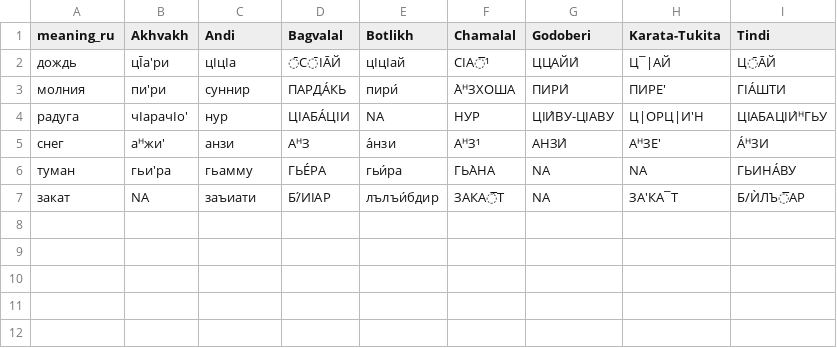
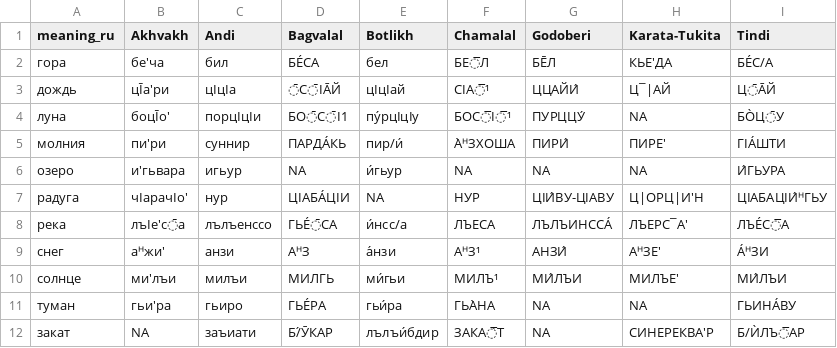
Before and after one commit to LingConLab/crossword, a CSV file: data_nature.csv, drawn as a sheet.

Commit message:
Add files via upload

```diff
--- a/data_nature.csv
+++ b/data_nature.csv
@@ -1,7 +1,12 @@
 meaning_ru,Akhvakh,Andi,Bagvalal,Botlikh,Chamalal,Godoberi,Karata-Tukita,Tindi
+гора,бе'ча,бил,БÉСА,бел,БЕ̅Л,БĒЛ,КЬЕ'ДА,БÉС/А
 дождь,цĪа'ри,цӏцӏа,̄С̄IĀЙ,цIцIай,СIА̅¹,ЦЦАЙИ́,Ц¯|АЙ,Ц̄ĀЙ
-молния,пи'ри,суннир,ПАРДÁКЬ,пири́,А̀ᴴЗХОША,ПИРИ́,ПИРЕ',ГIÁШТИ
+луна,боцĪо',порцӏцӏи,БО̄С̄I1,пу́рцIцIу,БОС̅I̅¹,ПУРЦЦУ́,NA,БÒЦ̄У
+молния,пи'ри,суннир,ПАРДÁКЬ,пир/и́,А̀ᴴЗХОША,ПИРИ́,ПИРЕ',ГIÁШТИ
+озеро,и'гьвара,игьур,NA,и́гьур,NA,NA,NA,И́ГЬУРА
 радуга,чIарачIо',нур,ЦIАБÁЦIИ,NA,НУР,ЦIИ́ВУ-ЦIАВУ,Ц|ОРЦ|И'Н,ЦIАБАЦIИ́ᴴГЬУ
+река,лъIе'с̄а,лълъенссо,ГЬÉ̄СА,и́нсс/а,ЛЪЕСА,ЛЪЛЪИНССÁ,ЛЪЕРС¯А',ЛЪÉС̅А
 снег,аᴴжи',анзи,АᴴЗ,а́нзи,АᴴЗ¹,АНЗИ́,АᴴЗЕ',ÁᴴЗИ
-туман,гьи'ра,гьамму,ГЬÉРА,гьи́ра,ГЬА̀НА,NA,NA,ГЬИНÁВУ
-закат,NA,заъиати,Б/́ИIАР,лълъи́бдир,ЗАКА̅́Т,NA,ЗА'КА¯Т,Б/ЍЛЪ̅АР
+солнце,ми'лъи,милъи,МИЛГЬ,ми́гьи,МИЛЪ¹,МИ́ЛЪИ,МИЛЪЕ',МИ́ЛЪИ
+туман,гьи'ра,гьиро,ГЬÉРА,гьи́ра,ГЬА̀НА,NA,NA,ГЬИНÁВУ
+закат,NA,заъиати,Б/́ӮКАР,лълъи́бдир,ЗАКА̅́Т,NA,СИНЕРЕКВА'Р,Б/ЍЛЪ̅АР
```
